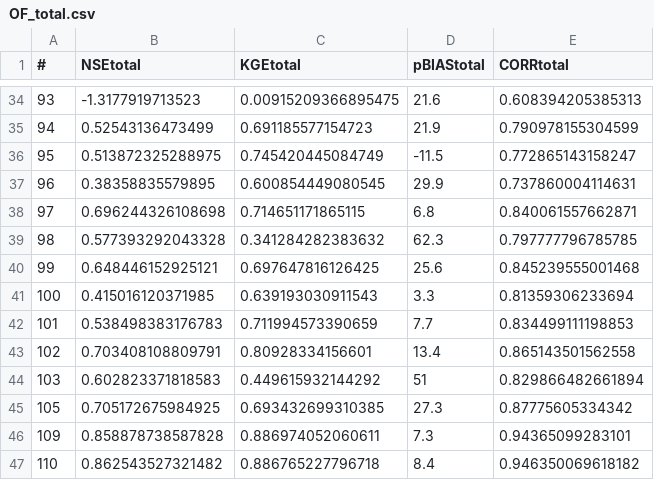
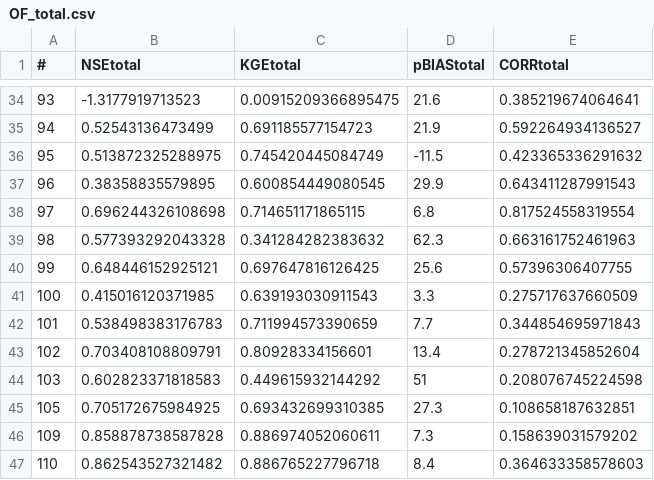
Before and after one commit to danklotz/rrrCOS, a CSV file: R/App/www/OF_total.csv, drawn as a sheet; only a part is shown, gaps mark what is left out; the diff covers the shown part only.

```diff
--- a/R/App/www/OF_total.csv
+++ b/R/App/www/OF_total.csv
@@ -34,14 +34,14 @@
-93;-1.3177919713523;0.00915209366895475;21.6;0.608394205385313
-94;0.52543136473499;0.691185577154723;21.9;0.790978155304599
-95;0.513872325288975;0.745420445084749;-11.5;0.772865143158247
-96;0.38358835579895;0.600854449080545;29.9;0.737860004114631
-97;0.696244326108698;0.714651171865115;6.8;0.840061557662871
-98;0.577393292043328;0.341284282383632;62.3;0.797777796785785
-99;0.648446152925121;0.697647816126425;25.6;0.845239555001468
-100;0.415016120371985;0.639193030911543;3.3;0.81359306233694
-101;0.538498383176783;0.711994573390659;7.7;0.834499111198853
-102;0.703408108809791;0.80928334156601;13.4;0.865143501562558
-103;0.602823371818583;0.449615932144292;51;0.829866482661894
-105;0.705172675984925;0.693432699310385;27.3;0.87775605334342
-109;0.858878738587828;0.886974052060611;7.3;0.94365099283101
-110;0.862543527321482;0.886765227796718;8.4;0.946350069618182
+93;-1.3177919713523;0.00915209366895475;21.6;0.385219674064641
+94;0.52543136473499;0.691185577154723;21.9;0.592264934136527
+95;0.513872325288975;0.745420445084749;-11.5;0.423365336291632
+96;0.38358835579895;0.600854449080545;29.9;0.643411287991543
+97;0.696244326108698;0.714651171865115;6.8;0.817524558319554
+98;0.577393292043328;0.341284282383632;62.3;0.663161752461963
+99;0.648446152925121;0.697647816126425;25.6;0.57396306407755
+100;0.415016120371985;0.639193030911543;3.3;0.275717637660509
+101;0.538498383176783;0.711994573390659;7.7;0.344854695971843
+102;0.703408108809791;0.80928334156601;13.4;0.278721345852604
+103;0.602823371818583;0.449615932144292;51;0.208076745224598
+105;0.705172675984925;0.693432699310385;27.3;0.108658187632851
+109;0.858878738587828;0.886974052060611;7.3;0.158639031579202
+110;0.862543527321482;0.886765227796718;8.4;0.364633358578603
```
Also changed, not shown: 27 edited cells elsewhere in this file, R/App/www/NSE_Hydyear.csv, 21 other files.
